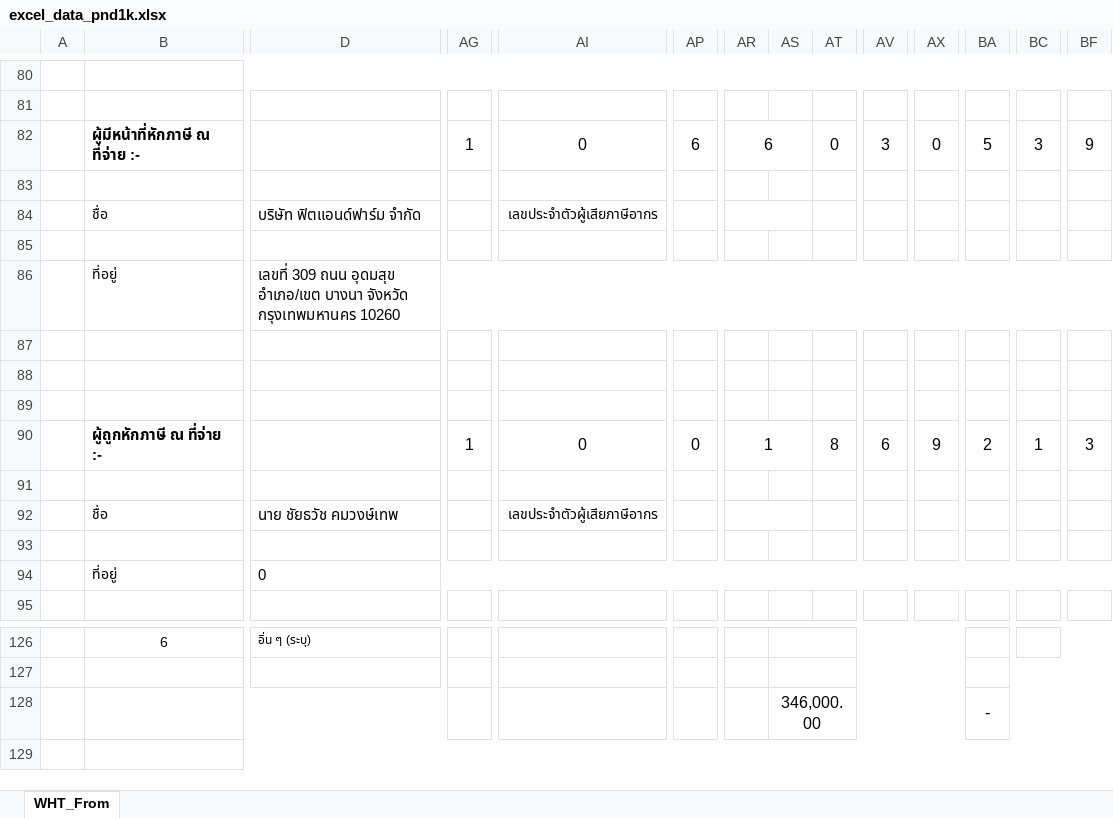
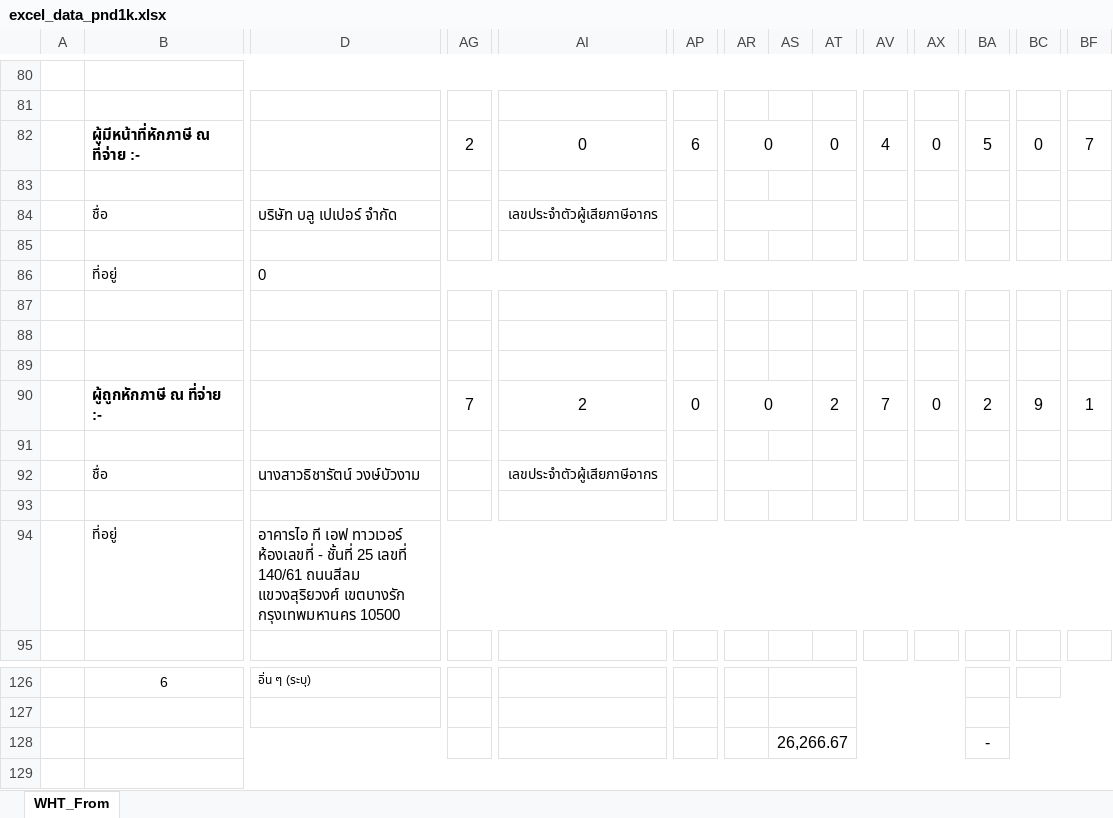
Before and after one commit to BuildmeupM/Bot_Server, an Excel workbook: Excel_pnd1k/excel_data_pnd1k.xlsx, sheet WHT_From, drawn as a sheet; only a part is shown, gaps mark what is left out; values as stored, in another font and other column widths than the file's, no borders; charts and pictures and conditional formats not drawn; removed rows and columns are numbered as before the commit, all else as after; rows hold the shown columns only; the diff covers the shown part only; the diff names each change by its address in the sheet, - before the commit and + after, or states it on an @@ line.

```diff
--- a/Excel_pnd1k/excel_data_pnd1k.xlsx (sheet WHT_From)
+++ b/Excel_pnd1k/excel_data_pnd1k.xlsx (sheet WHT_From)
-AG82: 1
+AG82: 2
-AR82: 6
+AR82: 0
-AV82: 3
+AV82: 4
-BC82: 3
+BC82: 0
-BF82: 9
+BF82: 7
-D84: บริษัท ฟิตแอนด์ฟาร์ม จำกัด
+D84: บริษัท บลู เปเปอร์ จำกัด
-D86: เลขที่ 309 ถนน อุดมสุข อำเภอ/เขต บางนา จังหวัด กรุงเทพมหานคร 10260
+D86: 0
-row 90:  | ผู้ถูกหักภาษี ณ ที่จ่าย :- |  | 1 | 0 | 0 | 1 |  | 8 | 6 | 9 | 2 | 1 | 3
+row 90:  | ผู้ถูกหักภาษี ณ ที่จ่าย :- |  | 7 | 2 | 0 | 0 |  | 2 | 7 | 0 | 2 | 9 | 1
-D92: นาย ชัยธวัช คมวงษ์เทพ
+D92: นางสาวธิชารัตน์ วงษ์บัวงาม
-D94: 0
+D94: อาคารไอ ที เอฟ ทาวเวอร์ ห้องเลขที่ - ชั้นที่ 25 เลขที่ 140/61 ถนนสีลม แขวงสุริยวงศ์ เขตบางรัก กรุงเทพมหานคร 10500
-AS128: 346,000.00
+AS128: 26,266.67
```
Also changed, not shown: 1 added row, 1 removed row and 12 edited cells elsewhere in this sheet, 52 other files.
